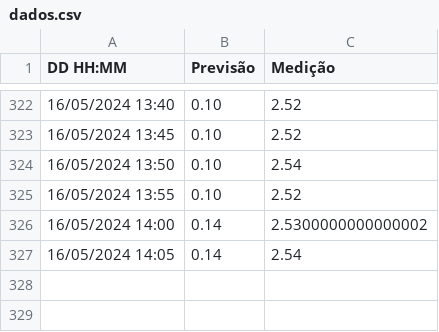
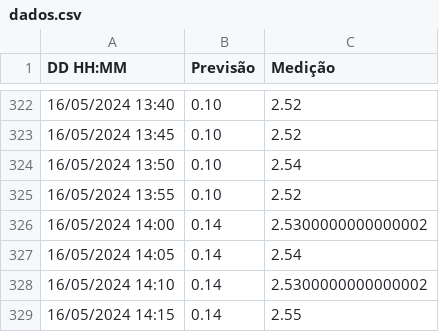
Before and after one commit to luizdavilaf/nivel-lagoa-2, a CSV file: dados.csv, drawn as a sheet; only a part is shown, gaps mark what is left out.

```diff
--- a/dados.csv
+++ b/dados.csv
@@ -327 +327,3 @@ DD HH:MM,Previsão,Medição
 16/05/2024 14:05,0.14,2.54
+16/05/2024 14:10,0.14,2.5300000000000002
+16/05/2024 14:15,0.14,2.55
```
Also changed, not shown: 1 other file.
